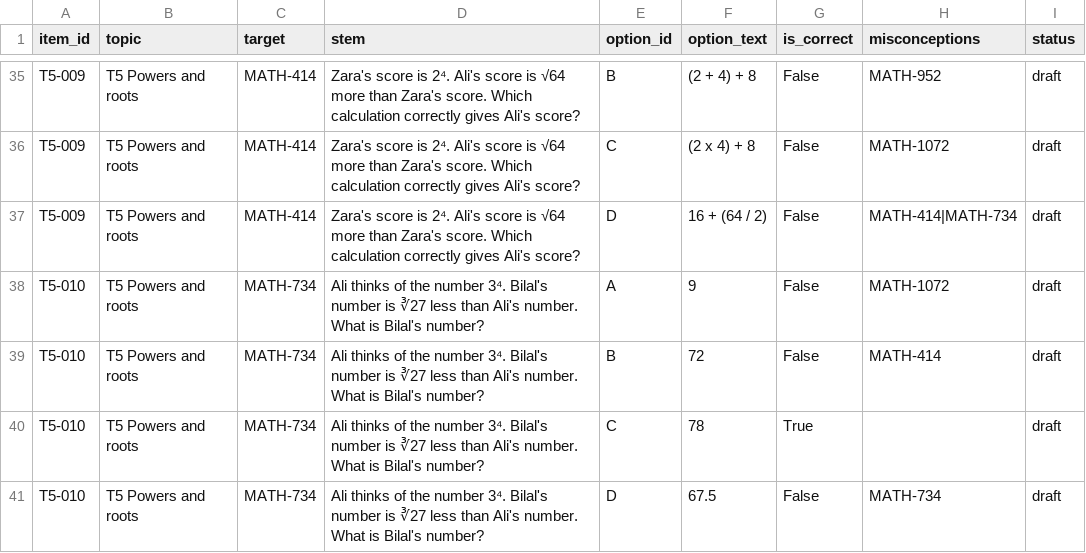
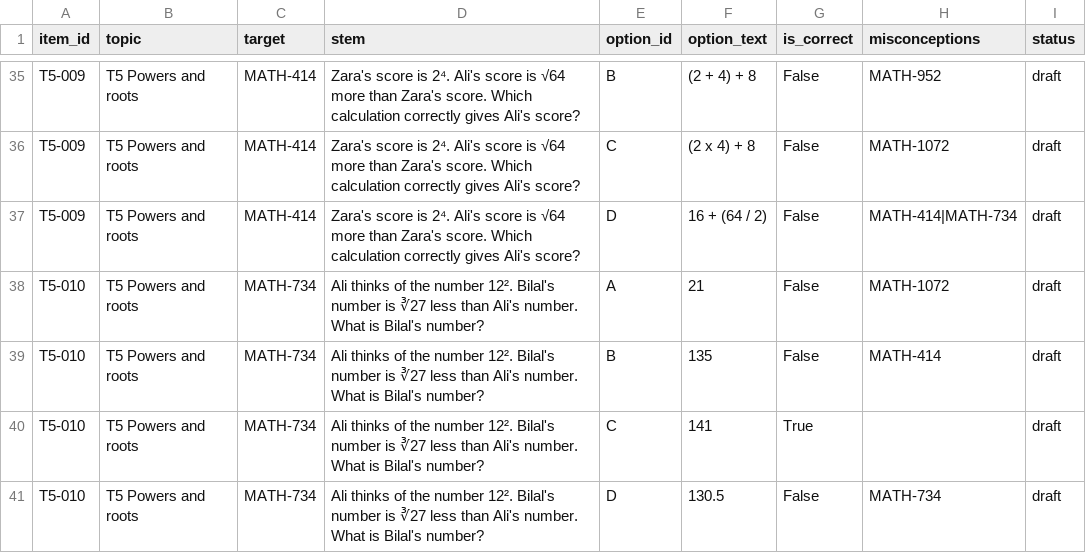
Before and after one commit to sonder-fyp/SONDER, a CSV file: data/Maths_v2/batches/B07_T5_powers_roots_A_long.csv, drawn as a sheet; only a part is shown, gaps mark what is left out.

```diff
--- a/data/Maths_v2/batches/B07_T5_powers_roots_A_long.csv
+++ b/data/Maths_v2/batches/B07_T5_powers_roots_A_long.csv
@@ -37,5 +37,5 @@ T5-009,T5 Powers and roots,MATH-414,Zara's score is 2⁴. Ali's score is √64 m
 T5-009,T5 Powers and roots,MATH-414,Zara's score is 2⁴. Ali's score is √64 more than Zara's score. Which calculation correctly gives Ali's score?,D,16 + (64 / 2),False,MATH-414|MATH-734,draft
-T5-010,T5 Powers and roots,MATH-734,Ali thinks of the number 3⁴. Bilal's number is ∛27 less than Ali's number. What is Bilal's number?,A,9,False,MATH-1072,draft
-T5-010,T5 Powers and roots,MATH-734,Ali thinks of the number 3⁴. Bilal's number is ∛27 less than Ali's number. What is Bilal's number?,B,72,False,MATH-414,draft
-T5-010,T5 Powers and roots,MATH-734,Ali thinks of the number 3⁴. Bilal's number is ∛27 less than Ali's number. What is Bilal's number?,C,78,True,,draft
-T5-010,T5 Powers and roots,MATH-734,Ali thinks of the number 3⁴. Bilal's number is ∛27 less than Ali's number. What is Bilal's number?,D,67.5,False,MATH-734,draft
+T5-010,T5 Powers and roots,MATH-734,Ali thinks of the number 12². Bilal's number is ∛27 less than Ali's number. What is Bilal's number?,A,21,False,MATH-1072,draft
+T5-010,T5 Powers and roots,MATH-734,Ali thinks of the number 12². Bilal's number is ∛27 less than Ali's number. What is Bilal's number?,B,135,False,MATH-414,draft
+T5-010,T5 Powers and roots,MATH-734,Ali thinks of the number 12². Bilal's number is ∛27 less than Ali's number. What is Bilal's number?,C,141,True,,draft
+T5-010,T5 Powers and roots,MATH-734,Ali thinks of the number 12². Bilal's number is ∛27 less than Ali's number. What is Bilal's number?,D,130.5,False,MATH-734,draft
```
Also changed, not shown: data/Maths_v2/bank/items.csv, data/Maths_v2/batches/B06_T4_operation_A_long.csv, 12 other files.
